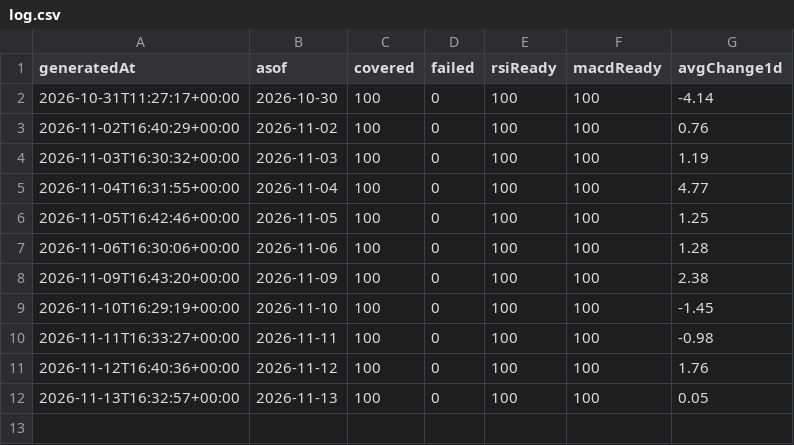
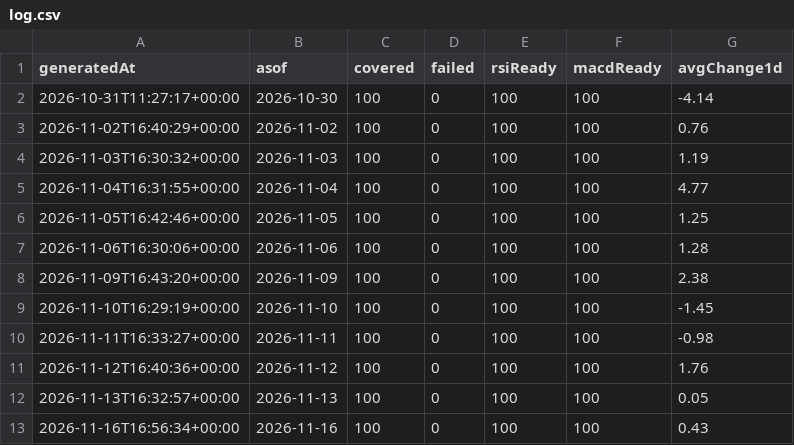
Before and after one commit to kirmizitech/bist-nabiz, a CSV file: data/log.csv, drawn as a sheet.

```diff
--- a/data/log.csv
+++ b/data/log.csv
@@ -12 +12,2 @@ generatedAt,asof,covered,failed,rsiReady,macdReady,avgChange1d
 2026-11-13T16:32:57+00:00,2026-11-13,100,0,100,100,0.05
+2026-11-16T16:56:34+00:00,2026-11-16,100,0,100,100,0.43
```
Also changed, not shown: 4 other files.
